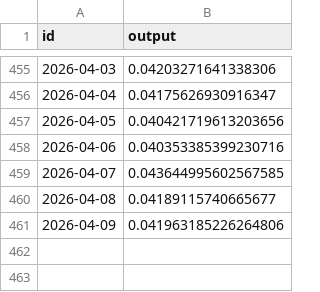
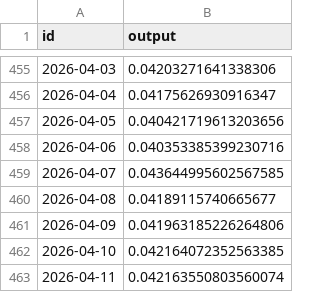
Before and after one commit to sablier-labs/price-data, a TSV file: crypto/S_USD.tsv, drawn as a sheet; only a part is shown, gaps mark what is left out.

```diff
--- a/crypto/S_USD.tsv
+++ b/crypto/S_USD.tsv
@@ -461 +461,3 @@ id	output
 "2026-04-09"	0.041963185226264806
+"2026-04-10"	0.042164072352563385
+"2026-04-11"	0.042163550803560074
```
Also changed, not shown: crypto/CHZ_USD.tsv, crypto/GRT_USD.tsv, 21 other files.
